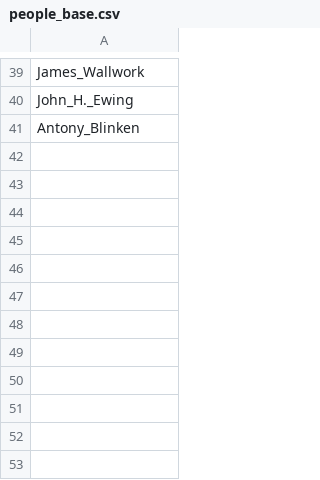
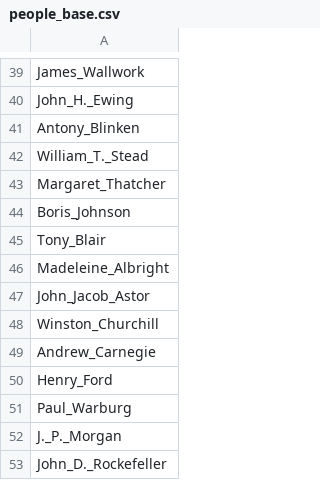
Before and after one commit to TrellixVulnTeam/Regis_Practicum_RIRQ, a CSV file: wikigrabber/people_base.csv, drawn as a sheet; only a part is shown, gaps mark what is left out; the diff names each change by its address in the sheet, - before the commit and + after, or states it on an @@ line.

Commit message:
Adds spontaneous names to people_base.csv.

```diff
--- a/wikigrabber/people_base.csv
+++ b/wikigrabber/people_base.csv
+row 42: William_T._Stead
+row 43: Margaret_Thatcher
+row 44: Boris_Johnson
+row 45: Tony_Blair
+row 46: Madeleine_Albright
+row 47: John_Jacob_Astor
+row 48: Winston_Churchill
+row 49: Andrew_Carnegie
+row 50: Henry_Ford
+row 51: Paul_Warburg
+row 52: J._P._Morgan
+row 53: John_D._Rockefeller
```
Also changed, not shown: wikigrabber/royal_houses.csv.
